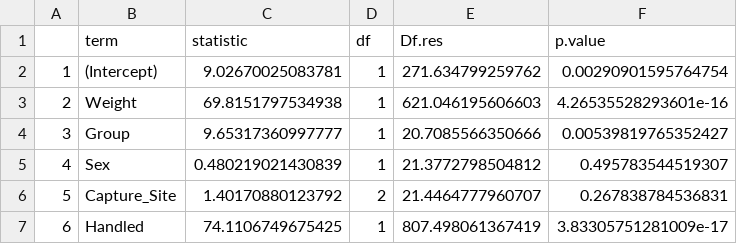
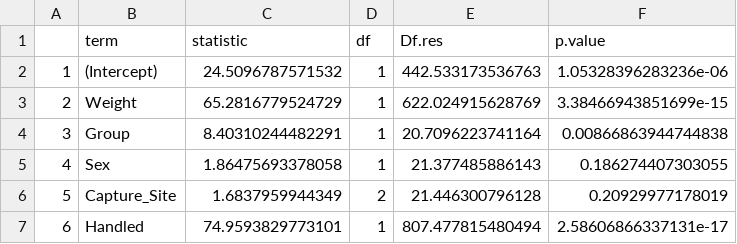
Before and after one commit to KField-Bucknell/Ashlyn_thesis, a CSV file: EPFU_2025/EPFU2025_GeneralModel_Output.csv, drawn as a sheet.

```diff
--- a/EPFU_2025/EPFU2025_GeneralModel_Output.csv
+++ b/EPFU_2025/EPFU2025_GeneralModel_Output.csv
@@ -1,7 +1,7 @@
 "","term","statistic","df","Df.res","p.value"
-"1","(Intercept)",9.02670025083781,1,271.634799259762,0.00290901595764754
-"2","Weight",69.8151797534938,1,621.046195606603,4.26535528293601e-16
-"3","Group",9.65317360997777,1,20.7085566350666,0.00539819765352427
-"4","Sex",0.480219021430839,1,21.3772798504812,0.495783544519307
-"5","Capture_Site",1.40170880123792,2,21.4464777960707,0.267838784536831
-"6","Handled",74.1106749675425,1,807.498061367419,3.83305751281009e-17
+"1","(Intercept)",24.5096787571532,1,442.533173536763,1.05328396283236e-06
+"2","Weight",65.2816779524729,1,622.024915628769,3.38466943851699e-15
+"3","Group",8.40310244482291,1,20.7096223741164,0.00866863944744838
+"4","Sex",1.86475693378058,1,21.377485886143,0.186274407303055
+"5","Capture_Site",1.6837959944349,2,21.446300796128,0.20929977178019
+"6","Handled",74.9593829773101,1,807.477815480494,2.58606866337131e-17
```
Also changed, not shown: EPFU_2025/EPFU2025Analysis_Results.tsv, EPFU_2025/group_glm_output.csv, 23 other files.
